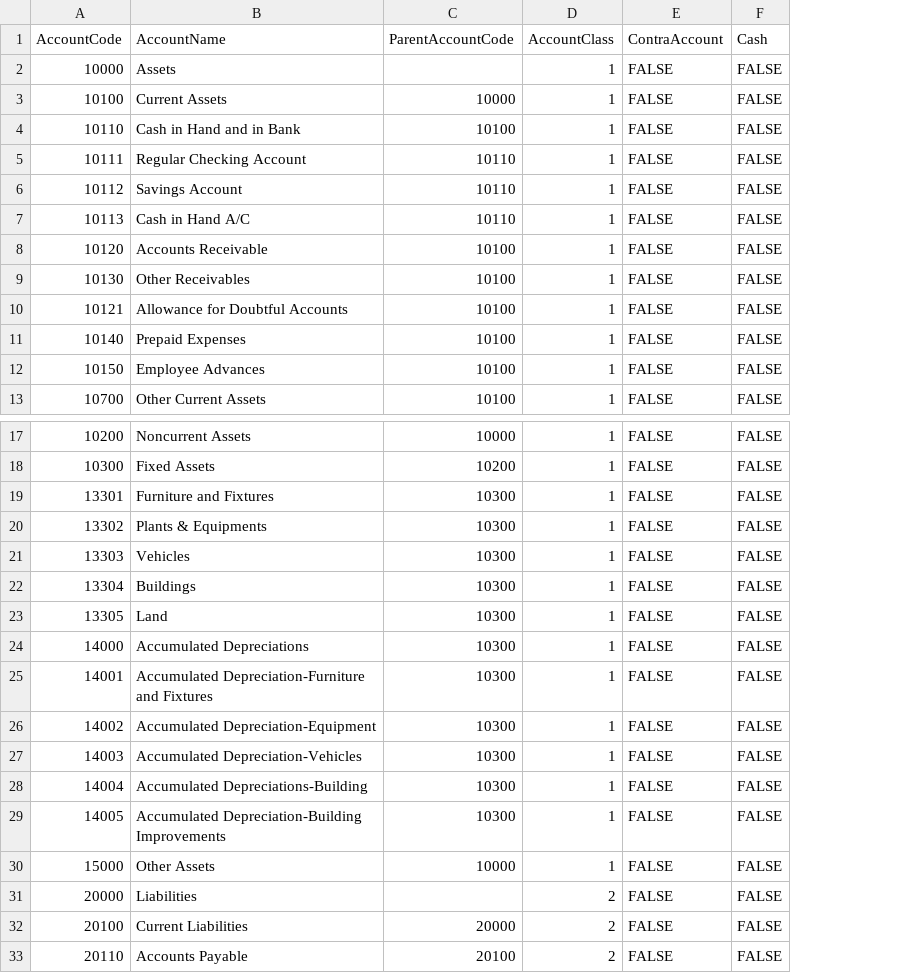
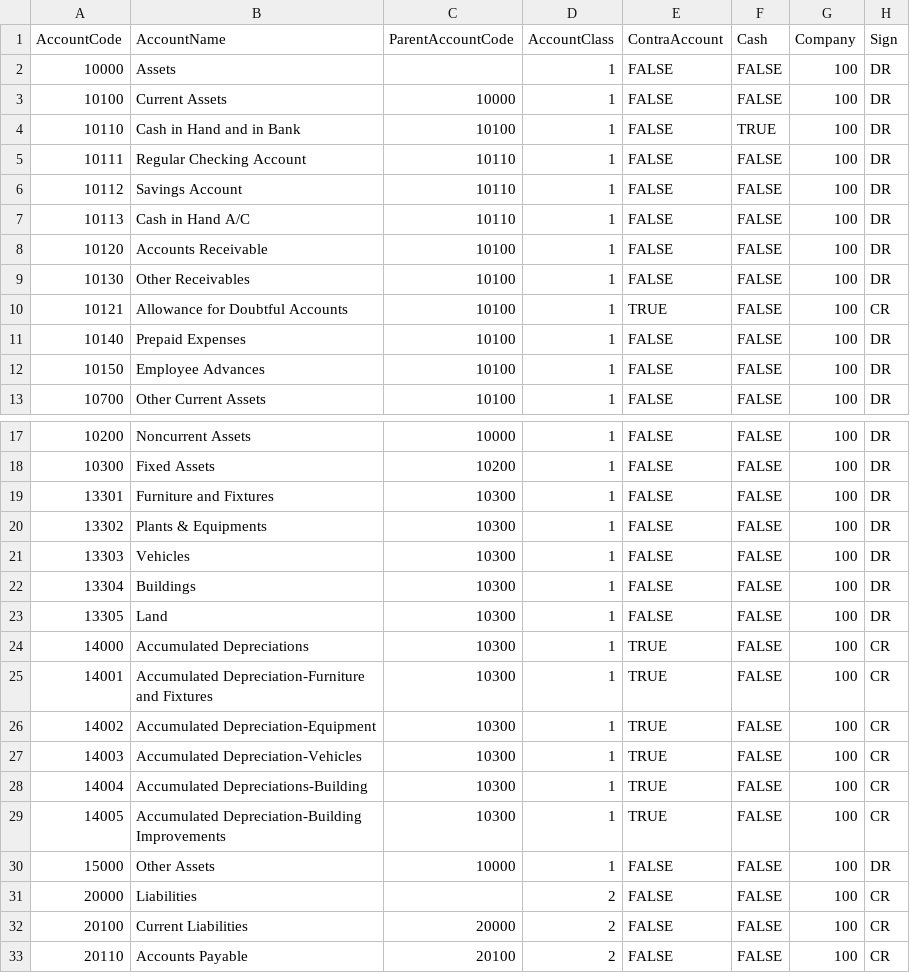
Before and after one commit to JohnWinston329/accountgo, a CSV file: Source/Web/App_Data/coa.csv, drawn as a sheet; only a part is shown, gaps mark what is left out; the diff names each change by its address in the sheet, - before the commit and + after, or states it on an @@ line.

Commit message:
add view to add new account

```diff
--- a/Source/Web/App_Data/coa.csv
+++ b/Source/Web/App_Data/coa.csv
+column G (Company), rows 2-13: all 100; rows 17-33: all 100
+column H (Sign), rows 2-13: DR | DR | DR | DR | DR | DR | DR | DR | CR | DR | DR | DR; rows 17-33: DR | DR | DR | DR | DR | DR | DR | CR | CR | CR | CR | CR | CR | DR | CR | CR | CR
-F4 (Cash): FALSE
+F4 (Cash): TRUE
-E10 (ContraAccount): FALSE
+E10 (ContraAccount): TRUE
-E24:E29 (ContraAccount): FALSE
+E24:E29 (ContraAccount): TRUE
```
Also changed, not shown: 17 other files.
